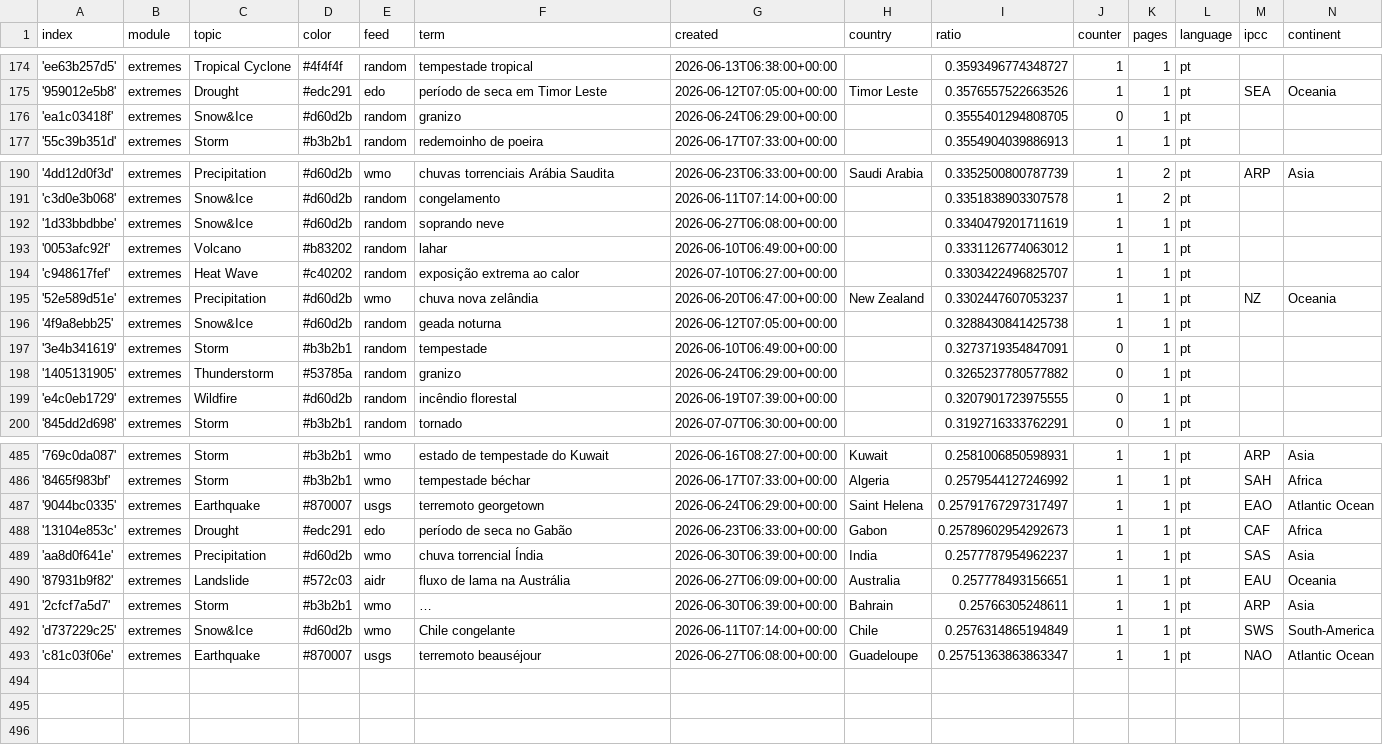
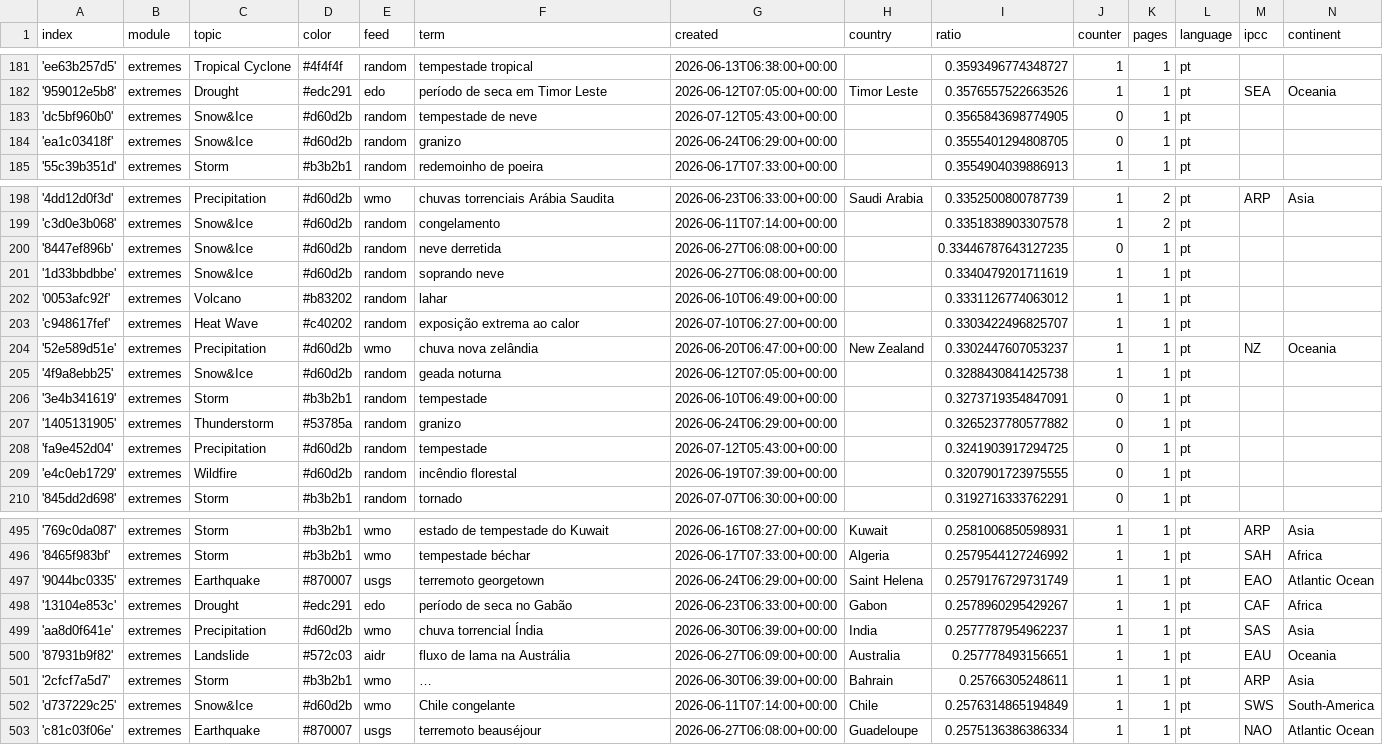
Before and after one commit to jens-news/portoExtremes, a CSV file: terms.csv, drawn as a sheet; only a part is shown, gaps mark what is left out; long unchanged cells end in …; the diff covers the shown part only.

```diff
--- a/terms.csv
+++ b/terms.csv
@@ -175,2 +182,3 @@ index,module,topic,color,feed,term,created,country,ratio,counter,pages,language,
 '959012e5b8',extremes,Drought,#edc291,edo,período de seca em Timor Leste,2026-06-12T07:05:00+00:00,Timor Leste,0.3576557522663526,1,1,pt,SEA,Oceania
+'dc5bf960b0',extremes,Snow&Ice,#d60d2b,random,tempestade de neve,2026-07-12T05:43:00+00:00,,0.3565843698774905,0,1,pt,,
 'ea1c03418f',extremes,Snow&Ice,#d60d2b,random,granizo,2026-06-24T06:29:00+00:00,,0.3555401294808705,0,1,pt,,
@@ -191,2 +199,3 @@ index,module,topic,color,feed,term,created,country,ratio,counter,pages,language,
 'c3d0e3b068',extremes,Snow&Ice,#d60d2b,random,congelamento,2026-06-11T07:14:00+00:00,,0.3351838903307578,1,2,pt,,
+'8447ef896b',extremes,Snow&Ice,#d60d2b,random,neve derretida,2026-06-27T06:08:00+00:00,,0.33446787643127235,0,1,pt,,
 '1d33bbdbbe',extremes,Snow&Ice,#d60d2b,random,soprando neve,2026-06-27T06:08:00+00:00,,0.3340479201711619,1,1,pt,,
@@ -198,2 +207,3 @@ index,module,topic,color,feed,term,created,country,ratio,counter,pages,language,
 '1405131905',extremes,Thunderstorm,#53785a,random,granizo,2026-06-24T06:29:00+00:00,,0.3265237780577882,0,1,pt,,
+'fa9e452d04',extremes,Precipitation,#d60d2b,random,tempestade,2026-07-12T05:43:00+00:00,,0.3241903917294725,0,1,pt,,
 'e4c0eb1729',extremes,Wildfire,#d60d2b,random,incêndio florestal,2026-06-19T07:39:00+00:00,,0.3207901723975555,0,1,pt,,
@@ -486,4 +496,4 @@ index,module,topic,color,feed,term,created,country,ratio,counter,pages,language,
 '8465f983bf',extremes,Storm,#b3b2b1,wmo,tempestade béchar,2026-06-17T07:33:00+00:00,Algeria,0.2579544127246992,1,1,pt,SAH,Africa
-'9044bc0335',extremes,Earthquake,#870007,usgs,terremoto georgetown,2026-06-24T06:29:00+00:00,Saint Helena,0.25791767297317497,1,1,pt,EAO,Atlantic Ocean
-'13104e853c',extremes,Drought,#edc291,edo,período de seca no Gabão,2026-06-23T06:33:00+00:00,Gabon,0.25789602954292673,1,1,pt,CAF,Africa
+'9044bc0335',extremes,Earthquake,#870007,usgs,terremoto georgetown,2026-06-24T06:29:00+00:00,Saint Helena,0.2579176729731749,1,1,pt,EAO,Atlantic Ocean
+'13104e853c',extremes,Drought,#edc291,edo,período de seca no Gabão,2026-06-23T06:33:00+00:00,Gabon,0.2578960295429267,1,1,pt,CAF,Africa
 'aa8d0f641e',extremes,Precipitation,#d60d2b,wmo,chuva torrencial Índia,2026-06-30T06:39:00+00:00,India,0.2577787954962237,1,1,pt,SAS,Asia
@@ -492,2 +502,2 @@ index,module,topic,color,feed,term,created,country,ratio,counter,pages,language,
 'd737229c25',extremes,Snow&Ice,#d60d2b,wmo,Chile congelante,2026-06-11T07:14:00+00:00,Chile,0.2576314865194849,1,1,pt,SWS,South-America
-'c81c03f06e',extremes,Earthquake,#870007,usgs,terremoto beauséjour,2026-06-27T06:08:00+00:00,Guadeloupe,0.25751363863863347,1,1,pt,NAO,Atlantic Ocean
+'c81c03f06e',extremes,Earthquake,#870007,usgs,terremoto beauséjour,2026-06-27T06:08:00+00:00,Guadeloupe,0.2575136386386334,1,1,pt,NAO,Atlantic Ocean
```
Also changed, not shown: 7 added rows elsewhere in this file.
